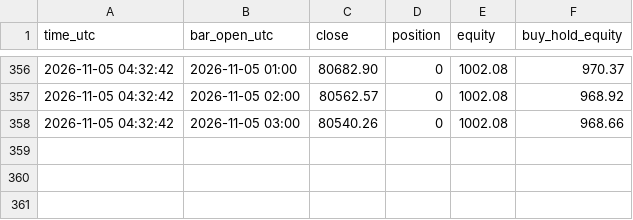
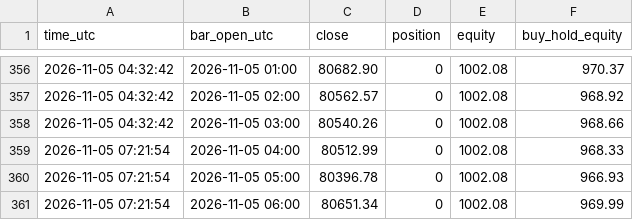
Before and after one commit to williamdurham1971/OpenOSINT, a CSV file: btc-bot/paper_state/lab_symtri_1h_equity.csv, drawn as a sheet; only a part is shown, gaps mark what is left out; the diff names each change by its address in the sheet, - before the commit and + after, or states it on an @@ line.

```diff
--- a/btc-bot/paper_state/lab_symtri_1h_equity.csv
+++ b/btc-bot/paper_state/lab_symtri_1h_equity.csv
+row 359: 2026-11-05 07:21:54 | 2026-11-05 04:00 | 80512.99 | 0 | 1002.08 | 968.33
+row 360: 2026-11-05 07:21:54 | 2026-11-05 05:00 | 80396.78 | 0 | 1002.08 | 966.93
+row 361: 2026-11-05 07:21:54 | 2026-11-05 06:00 | 80651.34 | 0 | 1002.08 | 969.99
```
Also changed, not shown: btc-bot/paper_state/lab_donchian_1h_equity.csv, btc-bot/paper_state/lab_patterns_1h_equity.csv, 4 other files.
